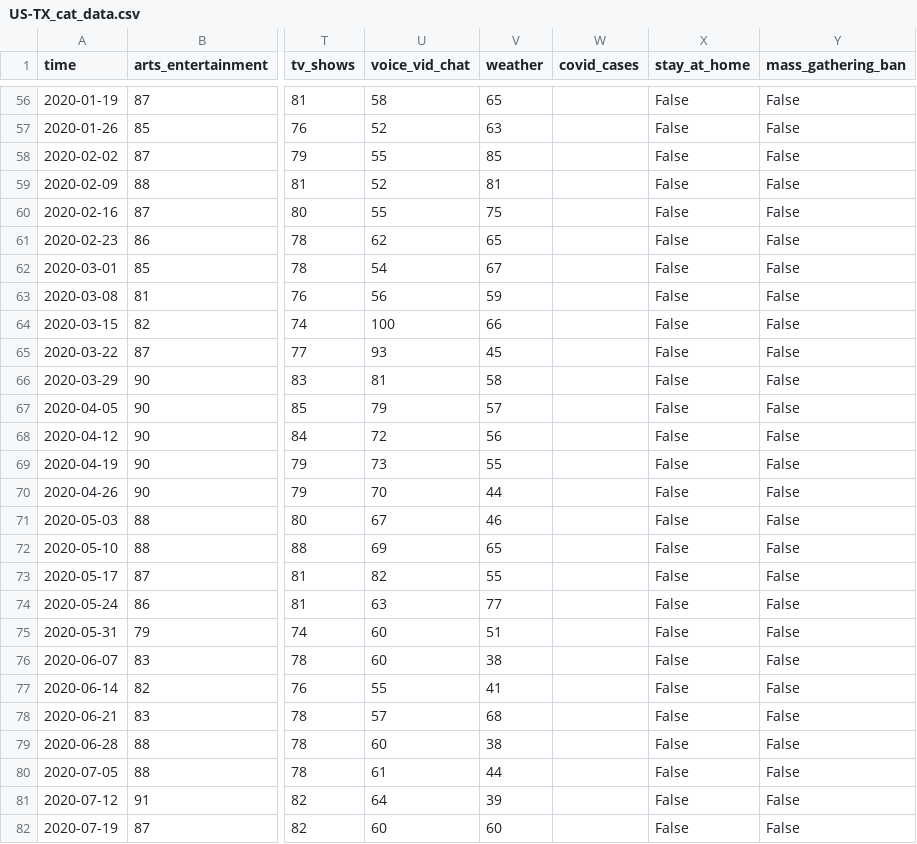
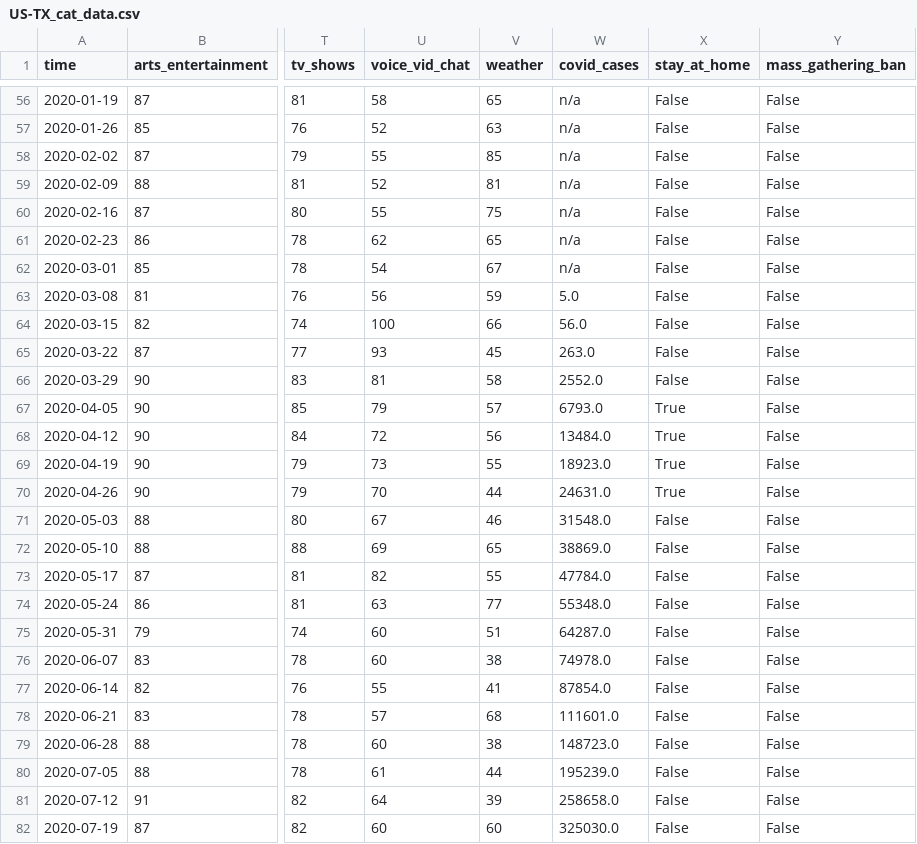
Before and after one commit to sarahDH615/google_trends_covid_project, a CSV file: sarah/google_trends/google_trends_csvs/state_csvs/US-TX_cat_data.csv, drawn as a sheet; only a part is shown, gaps mark what is left out; the diff covers the shown part only; the diff names each change by its address in the sheet, - before the commit and + after, or states it on an @@ line.

```diff
--- a/sarah/google_trends/google_trends_csvs/state_csvs/US-TX_cat_data.csv
+++ b/sarah/google_trends/google_trends_csvs/state_csvs/US-TX_cat_data.csv
-W56:W62 (covid_cases): (empty)
+W56:W62 (covid_cases): n/a
-W63 (covid_cases): (empty)
+W63 (covid_cases): 5.0
-W64 (covid_cases): (empty)
+W64 (covid_cases): 56.0
-W65 (covid_cases): (empty)
+W65 (covid_cases): 263.0
-W66 (covid_cases): (empty)
+W66 (covid_cases): 2552.0
-W67 (covid_cases): (empty)
+W67 (covid_cases): 6793.0
-X67:X70 (stay_at_home): False
+X67:X70 (stay_at_home): True
-W68 (covid_cases): (empty)
+W68 (covid_cases): 13484.0
-W69 (covid_cases): (empty)
+W69 (covid_cases): 18923.0
-W70 (covid_cases): (empty)
+W70 (covid_cases): 24631.0
-W71 (covid_cases): (empty)
+W71 (covid_cases): 31548.0
-W72 (covid_cases): (empty)
+W72 (covid_cases): 38869.0
-W73 (covid_cases): (empty)
+W73 (covid_cases): 47784.0
-W74 (covid_cases): (empty)
+W74 (covid_cases): 55348.0
-W75 (covid_cases): (empty)
+W75 (covid_cases): 64287.0
-W76 (covid_cases): (empty)
+W76 (covid_cases): 74978.0
-W77 (covid_cases): (empty)
+W77 (covid_cases): 87854.0
-W78 (covid_cases): (empty)
+W78 (covid_cases): 111601.0
-W79 (covid_cases): (empty)
+W79 (covid_cases): 148723.0
-W80 (covid_cases): (empty)
+W80 (covid_cases): 195239.0
-W81 (covid_cases): (empty)
+W81 (covid_cases): 258658.0
-W82 (covid_cases): (empty)
+W82 (covid_cases): 325030.0
```
Also changed, not shown: 76 edited cells elsewhere in this file, sarah/google_trends/google_trends_csvs/state_csvs/US-TN_cat_data.csv, sarah/google_trends/google_trends_csvs/state_csvs/US-UT_cat_data.csv, 9 other files.
